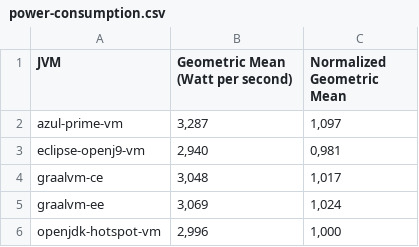
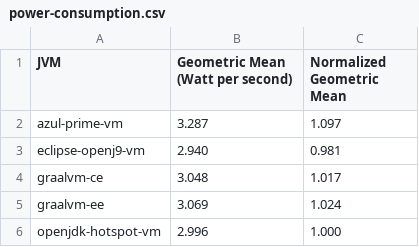
Before and after one commit to ionutbalosin/jvm-energy-consumption, a CSV file: renaissance/results/linux/x86_64/jdk-17/summary/power-consumption.csv, drawn as a sheet.

```diff
--- a/renaissance/results/linux/x86_64/jdk-17/summary/power-consumption.csv
+++ b/renaissance/results/linux/x86_64/jdk-17/summary/power-consumption.csv
@@ -1,6 +1,6 @@
                JVM; Geometric Mean (Watt per second); Normalized Geometric Mean
-     azul-prime-vm;                            3,287;                     1,097
- eclipse-openj9-vm;                            2,940;                     0,981
-        graalvm-ce;                            3,048;                     1,017
-        graalvm-ee;                            3,069;                     1,024
-openjdk-hotspot-vm;                            2,996;                     1,000
+     azul-prime-vm;                            3.287;                     1.097
+ eclipse-openj9-vm;                            2.940;                     0.981
+        graalvm-ce;                            3.048;                     1.017
+        graalvm-ee;                            3.069;                     1.024
+openjdk-hotspot-vm;                            2.996;                     1.000
```
Also changed, not shown: quarkus-hibernate-orm-panache-quickstart/results/linux/x86_64/jdk-17/summary/power-consumption.csv, spring-petclinic/results/linux/x86_64/jdk-17/summary/power-consumption.csv, 7 other files.
